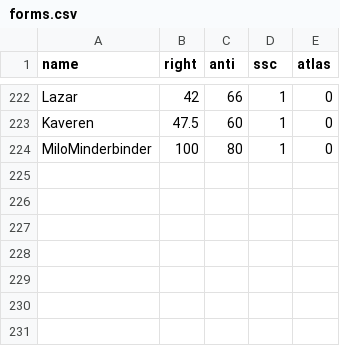
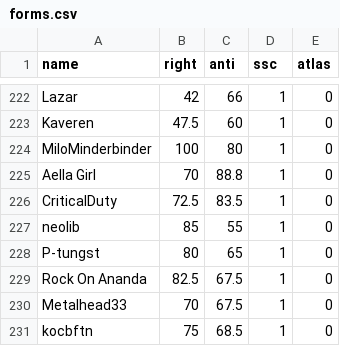
Before and after one commit to Enopoletus/quiz, a CSV file: forms.csv, drawn as a sheet; only a part is shown, gaps mark what is left out.

Commit message:
Update forms.csv

```diff
--- a/forms.csv
+++ b/forms.csv
@@ -224 +224,8 @@ Kaveren,47.5,60,1,0
 MiloMinderbinder,100,80,1,0
+Aella Girl,70,88.8,1,0
+CriticalDuty,72.5,83.5,1,0
+neolib,85,55,1,0
+P-tungst,80,65,1,0
+Rock On Ananda,82.5,67.5,1,0
+Metalhead33,70,67.5,1,0
+kocbftn,75,68.5,1,0
```
